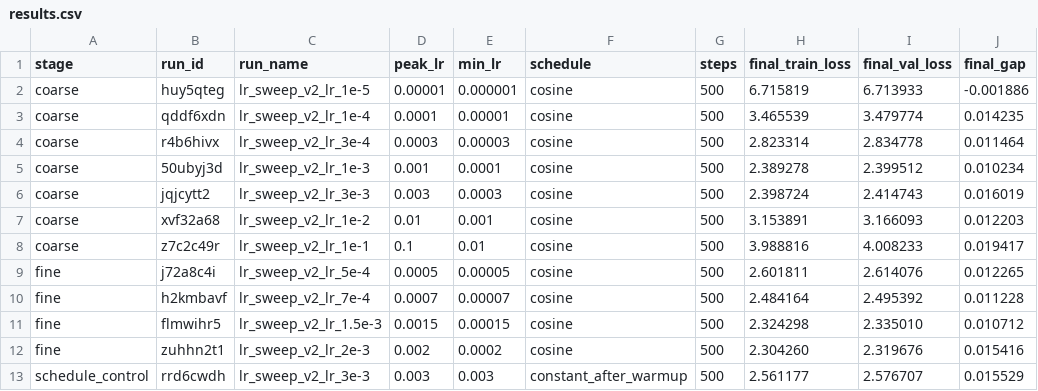
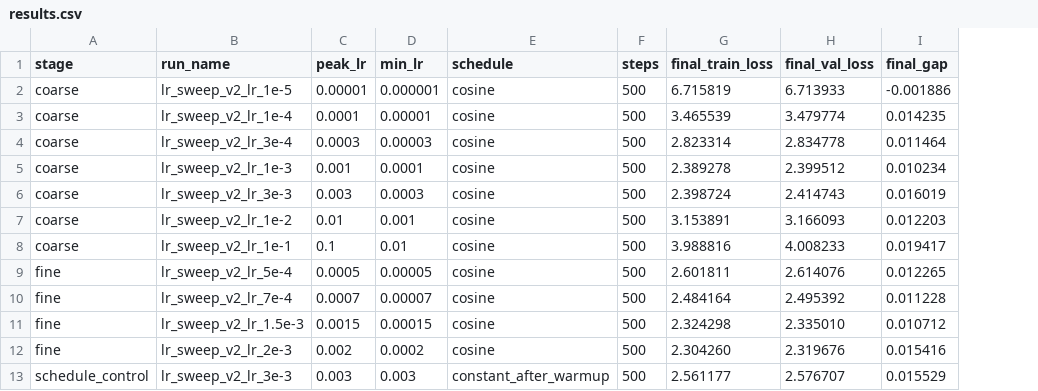
Before and after one commit to es4er/cs336-assignment1-basics, a CSV file: experiments/lr_sweep/results.csv, drawn as a sheet; only a part is shown; the diff names each change by its address in the sheet, - before the commit and + after, or states it on an @@ line.

Commit message:
docs: remove W&B run IDs from sweep results

```diff
--- a/experiments/lr_sweep/results.csv
+++ b/experiments/lr_sweep/results.csv
-column B (run_id), rows 2-13: huy5qteg | qddf6xdn | r4b6hivx | 50ubyj3d | jqjcytt2 | xvf32a68 | z7c2c49r | j72a8c4i | h2kmbavf | flmwihr5 | zuhhn2t1 | rrd6cwdh
```
Also changed, not shown: 1 other file.
